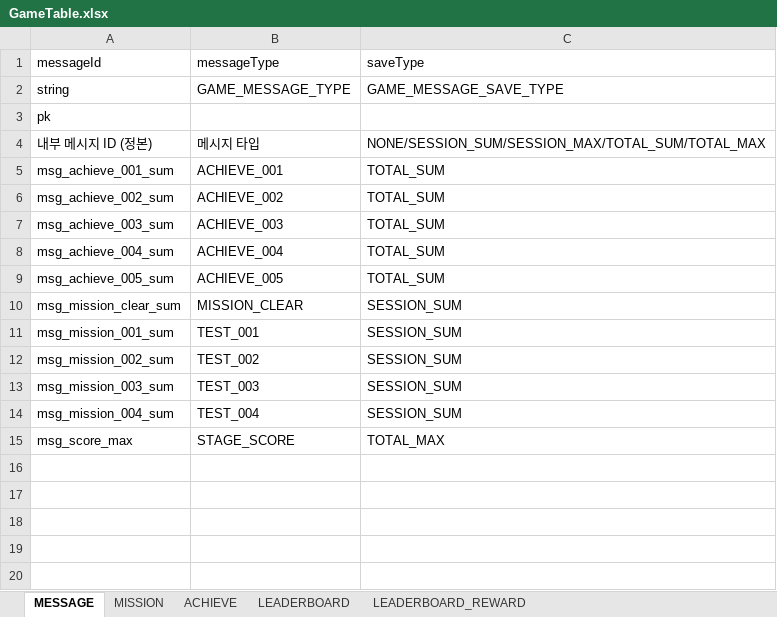
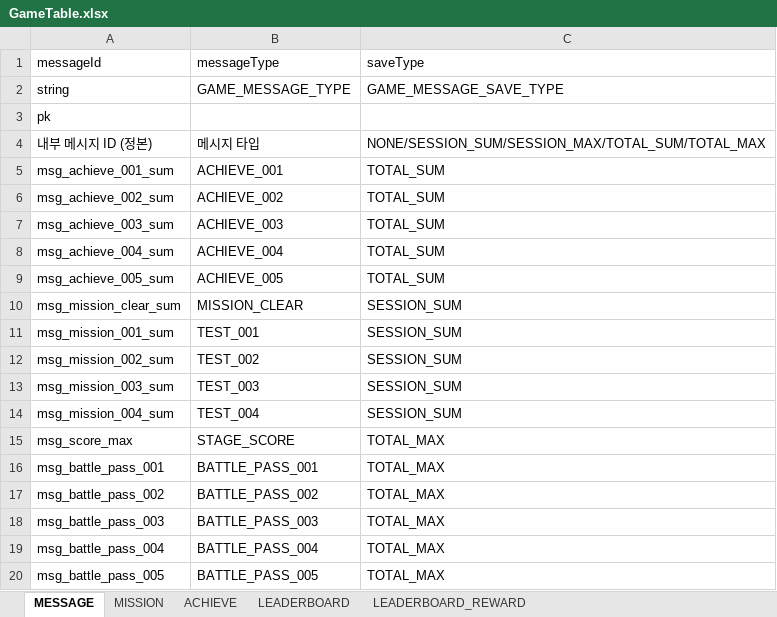
Before and after one commit to devwinsoft/devian, an Excel workbook: input/Domains/Game/GameTable.xlsx, sheet MESSAGE, drawn as a sheet; values as stored, in another font and other column widths than the file's, no borders; the diff names each change by its address in the sheet, - before the commit and + after, or states it on an @@ line.

```diff
--- a/input/Domains/Game/GameTable.xlsx (sheet MESSAGE)
+++ b/input/Domains/Game/GameTable.xlsx (sheet MESSAGE)
+row 16: msg_battle_pass_001 | BATTLE_PASS_001 | TOTAL_MAX
+row 17: msg_battle_pass_002 | BATTLE_PASS_002 | TOTAL_MAX
+row 18: msg_battle_pass_003 | BATTLE_PASS_003 | TOTAL_MAX
+row 19: msg_battle_pass_004 | BATTLE_PASS_004 | TOTAL_MAX
+row 20: msg_battle_pass_005 | BATTLE_PASS_005 | TOTAL_MAX
```
Also changed, not shown: sheet ACHIEVE, sheet LEADERBOARD, 30 other files.
